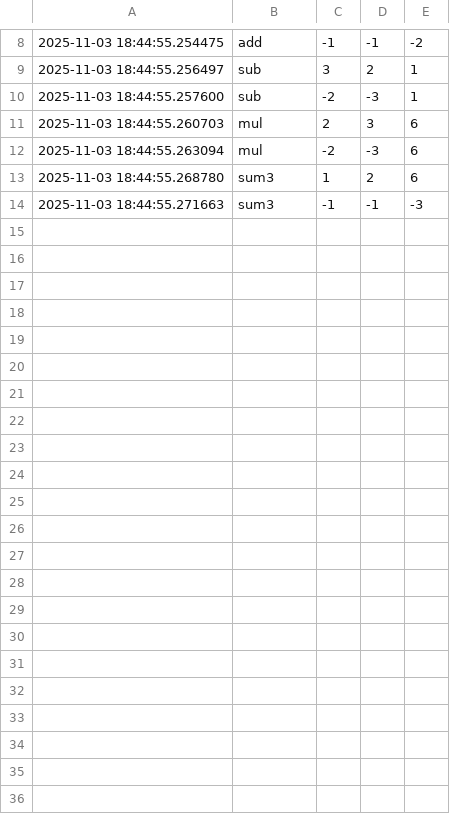
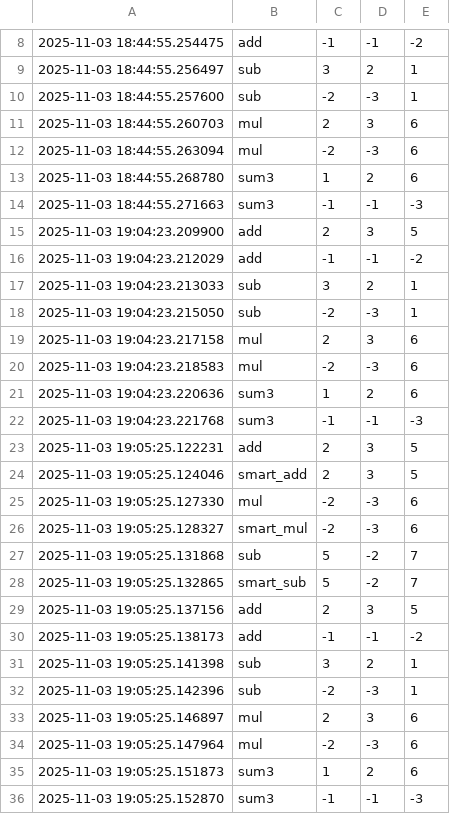
Before and after one commit to Lochan9/MLOps_Lab1, a CSV file: data/results.csv, drawn as a sheet; only a part is shown, gaps mark what is left out; the diff names each change by its address in the sheet, - before the commit and + after, or states it on an @@ line.

Commit message:
✅ All tests passed locally for Lab 1

```diff
--- a/data/results.csv
+++ b/data/results.csv
+row 15: 2025-11-03 19:04:23.209900 | add | 2 | 3 | 5
+row 16: 2025-11-03 19:04:23.212029 | add | -1 | -1 | -2
+row 17: 2025-11-03 19:04:23.213033 | sub | 3 | 2 | 1
+row 18: 2025-11-03 19:04:23.215050 | sub | -2 | -3 | 1
+row 19: 2025-11-03 19:04:23.217158 | mul | 2 | 3 | 6
+row 20: 2025-11-03 19:04:23.218583 | mul | -2 | -3 | 6
+row 21: 2025-11-03 19:04:23.220636 | sum3 | 1 | 2 | 6
+row 22: 2025-11-03 19:04:23.221768 | sum3 | -1 | -1 | -3
+row 23: 2025-11-03 19:05:25.122231 | add | 2 | 3 | 5
+row 24: 2025-11-03 19:05:25.124046 | smart_add | 2 | 3 | 5
+row 25: 2025-11-03 19:05:25.127330 | mul | -2 | -3 | 6
+row 26: 2025-11-03 19:05:25.128327 | smart_mul | -2 | -3 | 6
+row 27: 2025-11-03 19:05:25.131868 | sub | 5 | -2 | 7
+row 28: 2025-11-03 19:05:25.132865 | smart_sub | 5 | -2 | 7
+row 29: 2025-11-03 19:05:25.137156 | add | 2 | 3 | 5
+row 30: 2025-11-03 19:05:25.138173 | add | -1 | -1 | -2
+row 31: 2025-11-03 19:05:25.141398 | sub | 3 | 2 | 1
+row 32: 2025-11-03 19:05:25.142396 | sub | -2 | -3 | 1
+row 33: 2025-11-03 19:05:25.146897 | mul | 2 | 3 | 6
+row 34: 2025-11-03 19:05:25.147964 | mul | -2 | -3 | 6
+row 35: 2025-11-03 19:05:25.151873 | sum3 | 1 | 2 | 6
+row 36: 2025-11-03 19:05:25.152870 | sum3 | -1 | -1 | -3
```
